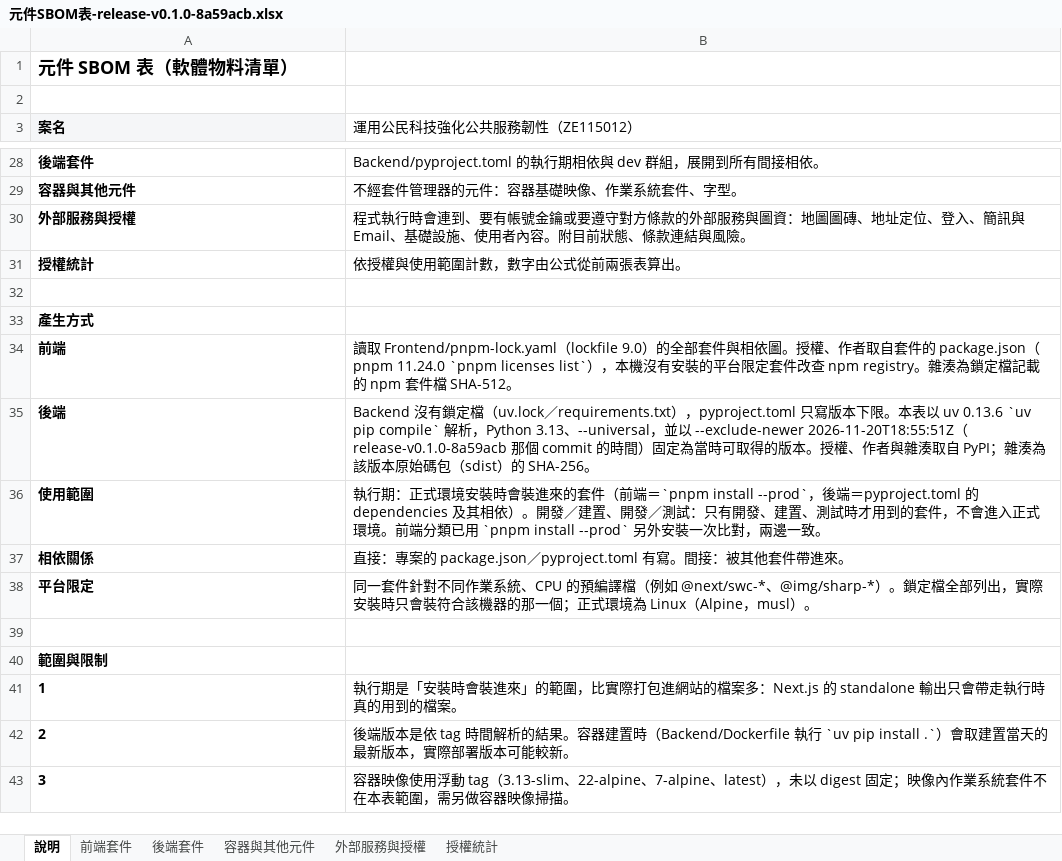
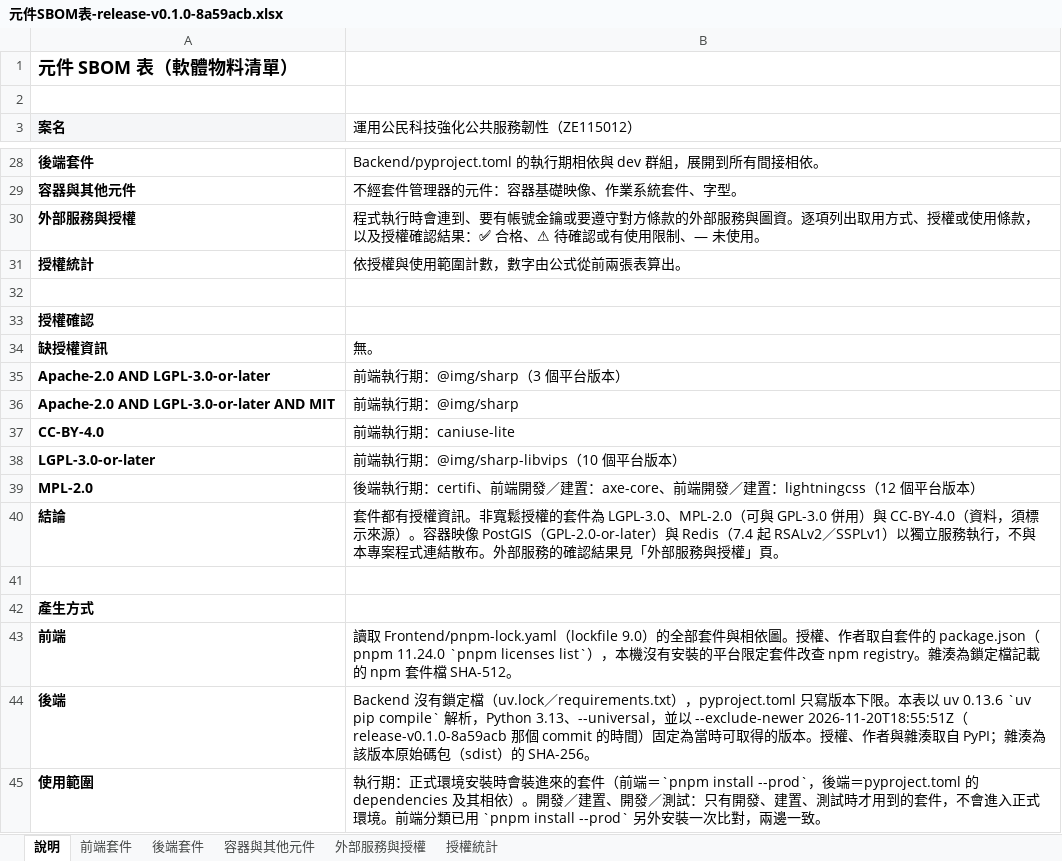
Before and after one commit to GuangFuHero/optimized-version, an Excel workbook: SBOM/release-v0.1.0-8a59acb/元件SBOM表-release-v0.1.0-8a59acb.xlsx, sheet 說明, drawn as a sheet; only a part is shown, gaps mark what is left out; the shorter side is filled out with more unchanged rows; values as stored, in another font and other column widths than the file's, no borders; the diff names each change by its address in the sheet, - before the commit and + after, or states it on an @@ line.

```diff
--- a/SBOM/release-v0.1.0-8a59acb/元件SBOM表-release-v0.1.0-8a59acb.xlsx (sheet 說明)
+++ b/SBOM/release-v0.1.0-8a59acb/元件SBOM表-release-v0.1.0-8a59acb.xlsx (sheet 說明)
-B30 (運用公民科技強化公共服務韌性（ZE115012）): …務與圖資：地圖圖磚、地址定位、登入、簡訊與 Email、基礎設施、使用者內容。附目前狀態、條款連結與風險。
+B30 (運用公民科技強化公共服務韌性（ZE115012）): …務與圖資。逐項列出取用方式、授權或使用條款，以及授權確認結果：✅ 合格、⚠ 待確認或有使用限制、— 未使用。
+row 32: (empty)
+row 33: 授權確認
+row 34: 缺授權資訊 | 無。
+row 35: Apache-2.0 AND LGPL-3.0-or-later | 前端執行期：@img/sharp（3 個平台版本）
+row 36: Apache-2.0 AND LGPL-3.0-or-later AND MIT | 前端執行期：@img/sharp
+row 37: CC-BY-4.0 | 前端執行期：caniuse-lite
+row 38: LGPL-3.0-or-later | 前端執行期：@img/sharp-libvips（10 個平台版本）
+row 39: MPL-2.0 | 後端執行期：certifi、前端開發／建置：axe-core、前端開發／建置：lightningcss（12 個平台版本）
+row 40: 結論 | 套件都有授權資訊。非寬鬆授權的套件為 LGPL-3.0、MPL-2.0（可與 GPL-3.0 併用）與 CC-BY-4.0（資料，須標示來源）。容器映像 PostGIS（GPL-2.0-or-later）與 Redis（7.4 起 RSALv2／SSPLv1）以獨立服務執行，不與本專案程式連結散布。外部服務的確認結果見「外部服務與授權」頁。
```
Also changed, not shown: sheet 外部服務與授權, 4 other files.
